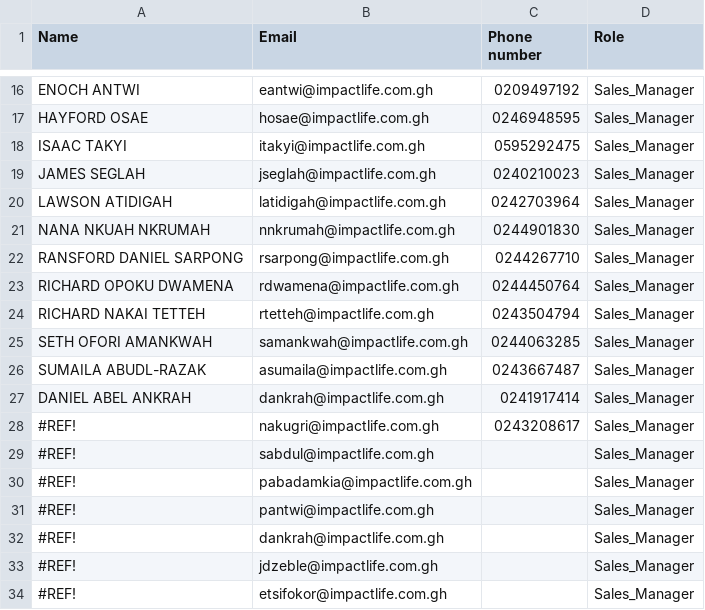
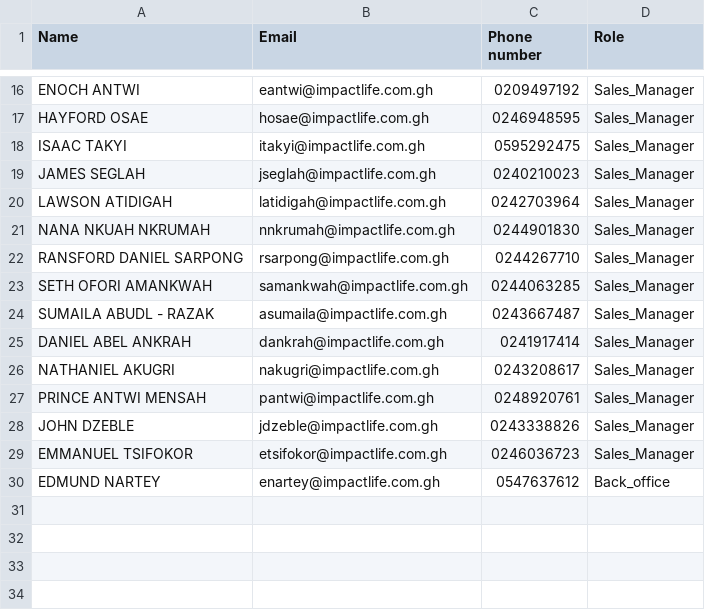
Before and after one commit to qbelimited/sales_app, a CSV file: users.csv, drawn as a sheet; only a part is shown, gaps mark what is left out.

```diff
--- a/users.csv
+++ b/users.csv
@@ -22,13 +22,9 @@ NANA NKUAH NKRUMAH,nnkrumah@impactlife.com.gh,0244901830,Sales_Manager
 RANSFORD DANIEL SARPONG,rsarpong@impactlife.com.gh,0244267710,Sales_Manager
-RICHARD OPOKU DWAMENA,rdwamena@impactlife.com.gh,0244450764,Sales_Manager
-RICHARD NAKAI TETTEH,rtetteh@impactlife.com.gh,0243504794,Sales_Manager
 SETH OFORI AMANKWAH,samankwah@impactlife.com.gh,0244063285,Sales_Manager
-SUMAILA ABUDL-RAZAK,asumaila@impactlife.com.gh,0243667487,Sales_Manager
+SUMAILA ABUDL - RAZAK,asumaila@impactlife.com.gh,0243667487,Sales_Manager
 DANIEL ABEL  ANKRAH,dankrah@impactlife.com.gh,0241917414,Sales_Manager
-#REF!,nakugri@impactlife.com.gh,0243208617,Sales_Manager
-#REF!,sabdul@impactlife.com.gh,,Sales_Manager
-#REF!,pabadamkia@impactlife.com.gh,,Sales_Manager
-#REF!,pantwi@impactlife.com.gh,,Sales_Manager
-#REF!,dankrah@impactlife.com.gh,,Sales_Manager
-#REF!,jdzeble@impactlife.com.gh,,Sales_Manager
-#REF!,etsifokor@impactlife.com.gh,,Sales_Manager
+NATHANIEL AKUGRI,nakugri@impactlife.com.gh,0243208617,Sales_Manager
+PRINCE ANTWI MENSAH,pantwi@impactlife.com.gh,0248920761,Sales_Manager
+JOHN DZEBLE,jdzeble@impactlife.com.gh,0243338826,Sales_Manager
+EMMANUEL TSIFOKOR,etsifokor@impactlife.com.gh,0246036723,Sales_Manager
+EDMUND NARTEY ,enartey@impactlife.com.gh,0547637612,Back_office
```
Also changed, not shown: sales_exec.csv, 2 other files.
